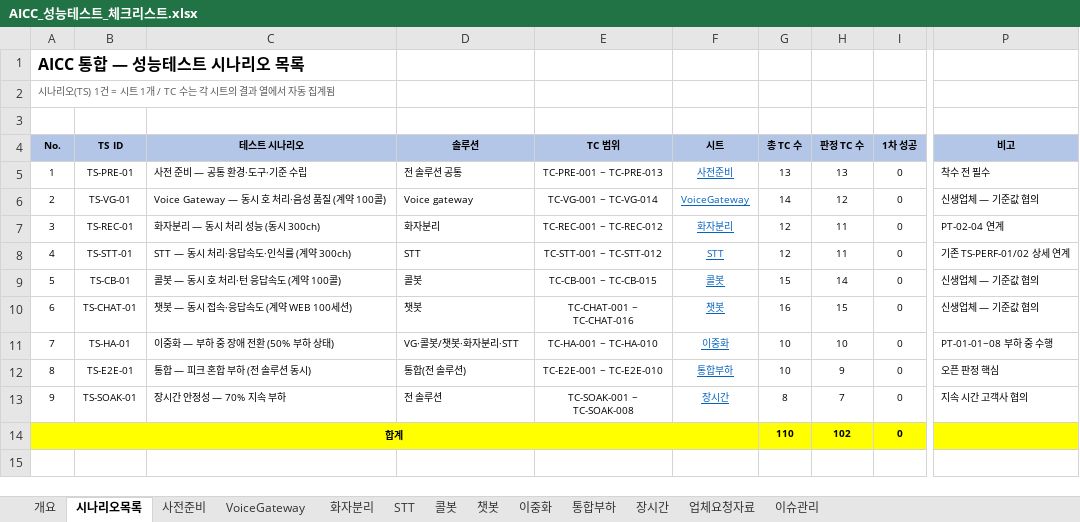
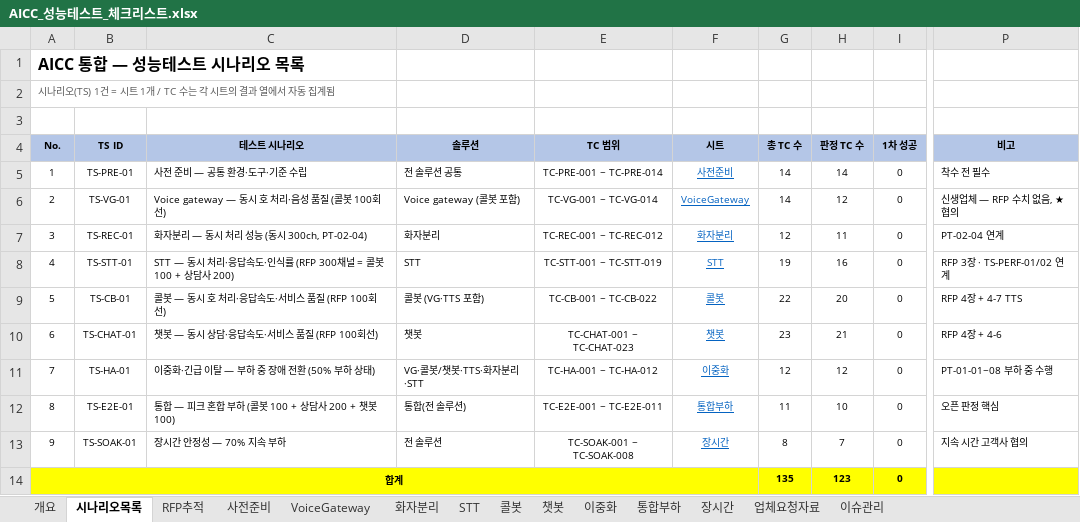
Before and after one commit to changce1204-ops/Project, an Excel workbook: AICC_성능테스트_체크리스트.xlsx, sheet 시나리오목록, drawn as a sheet; only a part is shown, gaps mark what is left out; values as stored, in another font and other column widths than the file's, no borders; the diff names each change by its address in the sheet, - before the commit and + after, or states it on an @@ line.

```diff
--- a/AICC_성능테스트_체크리스트.xlsx (sheet 시나리오목록)
+++ b/AICC_성능테스트_체크리스트.xlsx (sheet 시나리오목록)
+sheet tab: RFP추적
-E5 (TC 범위): TC-PRE-001 ~ TC-PRE-013
+E5 (TC 범위): TC-PRE-001 ~ TC-PRE-014
-G5 (총 TC 수): 13
+G5 (총 TC 수): 14
-H5 (판정 TC 수): 13
+H5 (판정 TC 수): 14
-C6 (테스트 시나리오): Voice Gateway — 동시 호 처리·음성 품질 (계약 100콜)
+C6 (테스트 시나리오): Voice gateway — 동시 호 처리·음성 품질 (콜봇 100회선)
-D6 (솔루션): Voice gateway
+D6 (솔루션): Voice gateway (콜봇 포함)
-P6 (비고): 신생업체 — 기준값 협의
+P6 (비고): 신생업체 — RFP 수치 없음, ★ 협의
-C7 (테스트 시나리오): 화자분리 — 동시 처리 성능 (동시 300ch)
+C7 (테스트 시나리오): 화자분리 — 동시 처리 성능 (동시 300ch, PT-02-04)
-C8 (테스트 시나리오): STT — 동시 처리·응답속도·인식률 (계약 300ch)
+C8 (테스트 시나리오): STT — 동시 처리·응답속도·인식률 (RFP 300채널 = 콜봇 100 + 상담사 200)
-E8 (TC 범위): TC-STT-001 ~ TC-STT-012
+E8 (TC 범위): TC-STT-001 ~ TC-STT-019
-G8 (총 TC 수): 12
+G8 (총 TC 수): 19
-H8 (판정 TC 수): 11
+H8 (판정 TC 수): 16
-P8 (비고): 기존 TS-PERF-01/02 상세 연계
+P8 (비고): RFP 3장 · TS-PERF-01/02 연계
-C9 (테스트 시나리오): 콜봇 — 동시 호 처리·턴 응답속도 (계약 100콜)
+C9 (테스트 시나리오): 콜봇 — 동시 호 처리·응답속도·서비스 품질 (RFP 100회선)
-D9 (솔루션): 콜봇
+D9 (솔루션): 콜봇 (VG·TTS 포함)
-E9 (TC 범위): TC-CB-001 ~ TC-CB-015
+E9 (TC 범위): TC-CB-001 ~ TC-CB-022
-G9 (총 TC 수): 15
+G9 (총 TC 수): 22
-H9 (판정 TC 수): 14
+H9 (판정 TC 수): 20
-P9 (비고): 신생업체 — 기준값 협의
+P9 (비고): RFP 4장 + 4-7 TTS
-C10 (테스트 시나리오): 챗봇 — 동시 접속·응답속도 (계약 WEB 100세션)
+C10 (테스트 시나리오): 챗봇 — 동시 상담·응답속도·서비스 품질 (RFP 100회선)
-E10 (TC 범위): TC-CHAT-001 ~ TC-CHAT-016
+E10 (TC 범위): TC-CHAT-001 ~ TC-CHAT-023
-G10 (총 TC 수): 16
+G10 (총 TC 수): 23
-H10 (판정 TC 수): 15
+H10 (판정 TC 수): 21
-P10 (비고): 신생업체 — 기준값 협의
+P10 (비고): RFP 4장 + 4-6
-C11 (테스트 시나리오): 이중화 — 부하 중 장애 전환 (50% 부하 상태)
+C11 (테스트 시나리오): 이중화·긴급 이탈 — 부하 중 장애 전환 (50% 부하 상태)
-D11 (솔루션): VG·콜봇/챗봇·화자분리·STT
+D11 (솔루션): VG·콜봇/챗봇·TTS·화자분리·STT
-E11 (TC 범위): TC-HA-001 ~ TC-HA-010
+E11 (TC 범위): TC-HA-001 ~ TC-HA-012
-G11 (총 TC 수): 10
+G11 (총 TC 수): 12
-H11 (판정 TC 수): 10
+H11 (판정 TC 수): 12
-C12 (테스트 시나리오): 통합 — 피크 혼합 부하 (전 솔루션 동시)
+C12 (테스트 시나리오): 통합 — 피크 혼합 부하 (콜봇 100 + 상담사 200 + 챗봇 100)
-E12 (TC 범위): TC-E2E-001 ~ TC-E2E-010
+E12 (TC 범위): TC-E2E-001 ~ TC-E2E-011
-G12 (총 TC 수): 10
+G12 (총 TC 수): 11
-H12 (판정 TC 수): 9
+H12 (판정 TC 수): 10
-G14 (총 TC 수): 110
+G14 (총 TC 수): 135
-H14 (판정 TC 수): 102
+H14 (판정 TC 수): 123
```
Also changed, not shown: sheet 콜봇, sheet 챗봇, sheet STT, sheet 이중화, sheet 개요, sheet 통합부하, 4 more sheets, formulas that keep their value.
